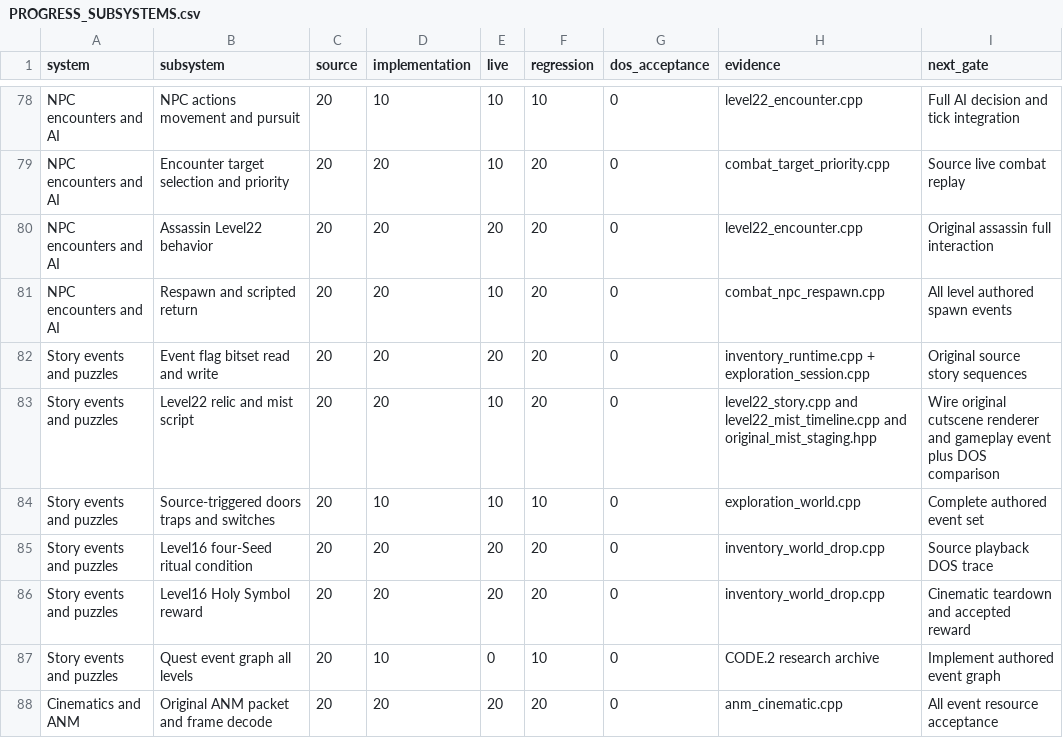
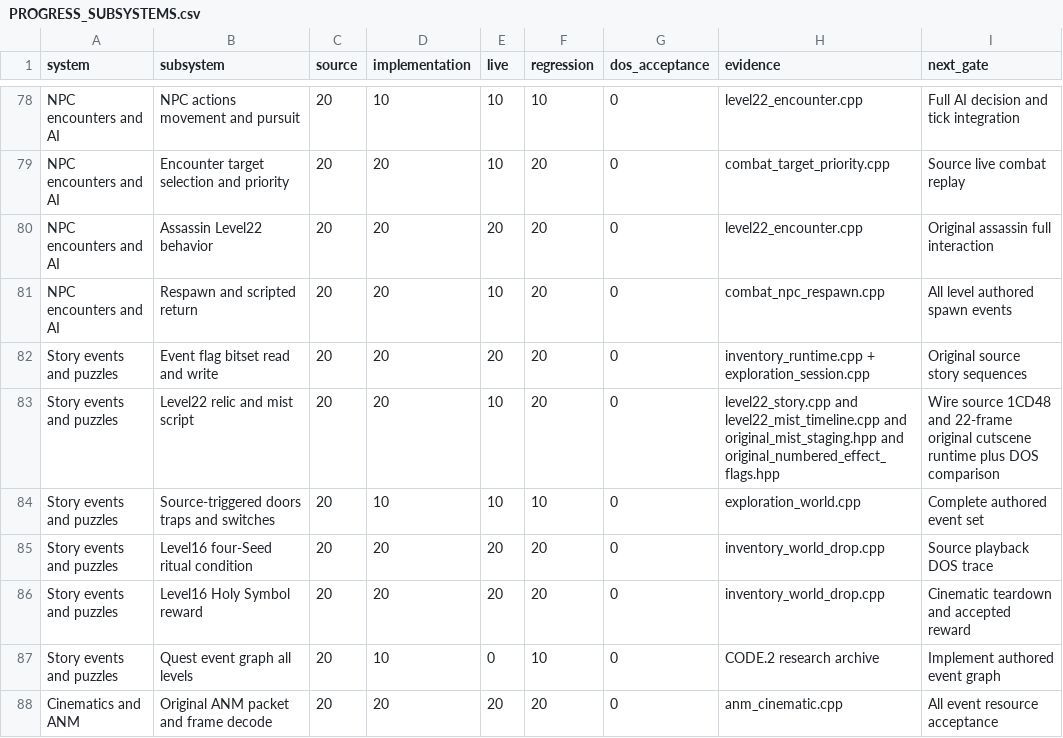
Before and after one commit to Hyperbog/RLOFT, a CSV file: DemoV1/PROGRESS_SUBSYSTEMS.csv, drawn as a sheet; only a part is shown, gaps mark what is left out.

Commit message:
tracker: reconcile 176 registered original-reconstruction tests and effect-gate evidence

```diff
--- a/DemoV1/PROGRESS_SUBSYSTEMS.csv
+++ b/DemoV1/PROGRESS_SUBSYSTEMS.csv
@@ -82,3 +82,3 @@ NPC encounters and AI,Respawn and scripted return,20,20,10,20,0,combat_npc_respa
 Story events and puzzles,Event flag bitset read and write,20,20,20,20,0,inventory_runtime.cpp + exploration_session.cpp,Original source story sequences
-Story events and puzzles,Level22 relic and mist script,20,20,10,20,0,level22_story.cpp and level22_mist_timeline.cpp and original_mist_staging.hpp,Wire original cutscene renderer and gameplay event plus DOS comparison
+Story events and puzzles,Level22 relic and mist script,20,20,10,20,0,level22_story.cpp and level22_mist_timeline.cpp and original_mist_staging.hpp and original_numbered_effect_flags.hpp,Wire source 1CD48 and 22-frame original cutscene runtime plus DOS comparison
 Story events and puzzles,Source-triggered doors traps and switches,20,10,10,10,0,exploration_world.cpp,Complete authored event set
```
Also changed, not shown: 6 other files.
